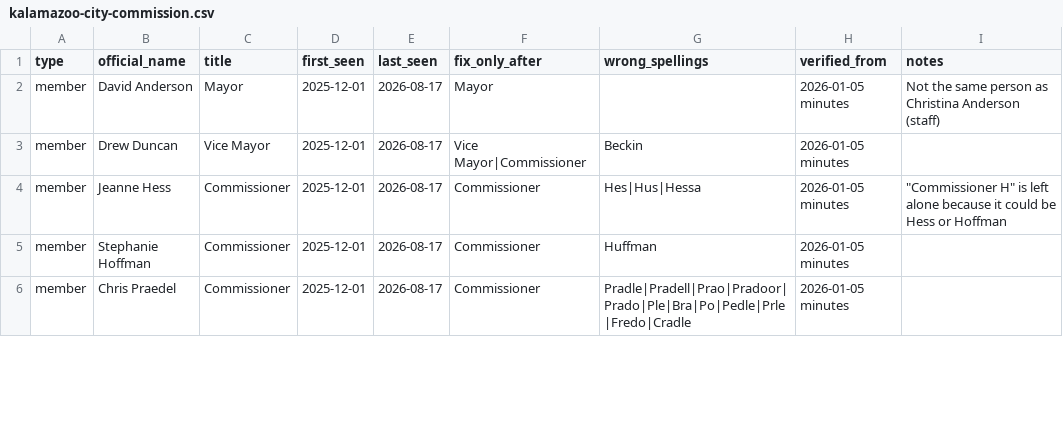
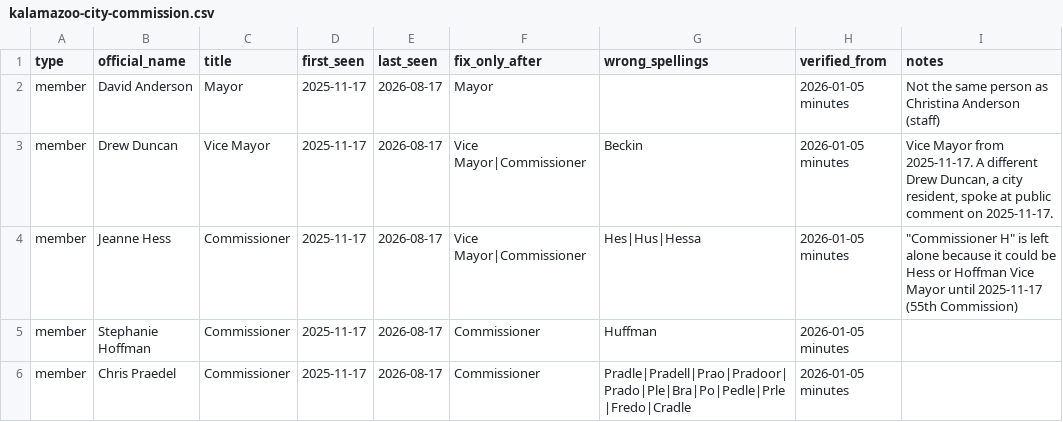
Before and after one commit to kalebwolfgang/Kalamazoo-Local-Meetings, a CSV file: rosters/kalamazoo-city-commission.csv, drawn as a sheet; only a part is shown; the diff covers the shown part only.

```diff
--- a/rosters/kalamazoo-city-commission.csv
+++ b/rosters/kalamazoo-city-commission.csv
@@ -1,6 +1,6 @@
 type,official_name,title,first_seen,last_seen,fix_only_after,wrong_spellings,verified_from,notes
-member,David Anderson,Mayor,2025-12-01,2026-08-17,Mayor,,2026-01-05 minutes,Not the same person as Christina Anderson (staff)
-member,Drew Duncan,Vice Mayor,2025-12-01,2026-08-17,Vice Mayor|Commissioner,Beckin,2026-01-05 minutes,
-member,Jeanne Hess,Commissioner,2025-12-01,2026-08-17,Commissioner,Hes|Hus|Hessa,2026-01-05 minutes,"""Commissioner H"" is left alone because it could be Hess or Hoffman"
-member,Stephanie Hoffman,Commissioner,2025-12-01,2026-08-17,Commissioner,Huffman,2026-01-05 minutes,
-member,Chris Praedel,Commissioner,2025-12-01,2026-08-17,Commissioner,Pradle|Pradell|Prao|Pradoor|Prado|Ple|Bra|Po|Pedle|Prle|Fredo|Cradle,2026-01-05 minutes,
+member,David Anderson,Mayor,2025-11-17,2026-08-17,Mayor,,2026-01-05 minutes,Not the same person as Christina Anderson (staff)
+member,Drew Duncan,Vice Mayor,2025-11-17,2026-08-17,Vice Mayor|Commissioner,Beckin,2026-01-05 minutes,"Vice Mayor from 2025-11-17. A different Drew Duncan, a city resident, spoke at public comment on 2025-11-17."
+member,Jeanne Hess,Commissioner,2025-11-17,2026-08-17,Vice Mayor|Commissioner,Hes|Hus|Hessa,2026-01-05 minutes,"""Commissioner H"" is left alone because it could be Hess or Hoffman Vice Mayor until 2025-11-17 (55th Commission)"
+member,Stephanie Hoffman,Commissioner,2025-11-17,2026-08-17,Commissioner,Huffman,2026-01-05 minutes,
+member,Chris Praedel,Commissioner,2025-11-17,2026-08-17,Commissioner,Pradle|Pradell|Prao|Pradoor|Prado|Ple|Bra|Po|Pedle|Prle|Fredo|Cradle,2026-01-05 minutes,
```
Also changed, not shown: 4 added rows and 6 edited cells elsewhere in this file, audit.csv, meeting-list.csv, 47 other files.
